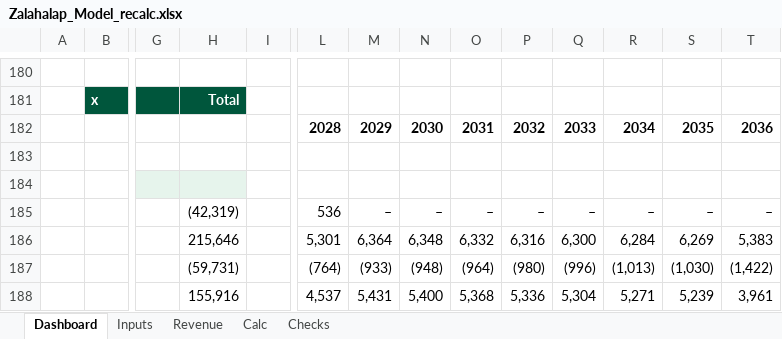
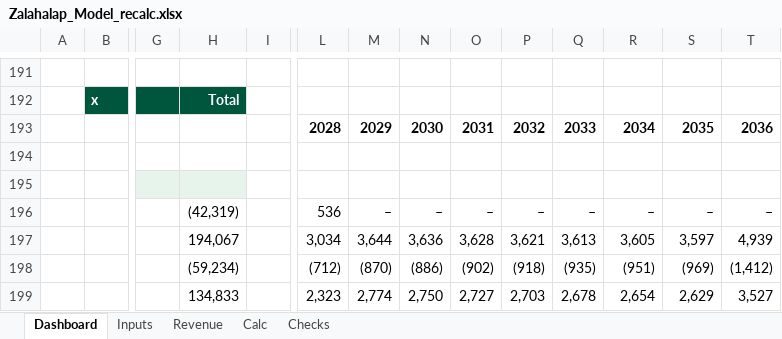
Before and after one commit to ZalanZad/FEP_modeller, an Excel workbook: projects/zalahalap/out/Zalahalap_Model_recalc.xlsx, sheet Dashboard, drawn as a sheet; only a part is shown, gaps mark what is left out; values as stored, in another font and other column widths than the file's, no borders; conditional formats not drawn; addresses are those after the commit; the diff covers the shown part only; the diff names each change by its address in the sheet, - before the commit and + after, or states it on an @@ line.

```diff
--- a/projects/zalahalap/out/Zalahalap_Model_recalc.xlsx (sheet Dashboard)
+++ b/projects/zalahalap/out/Zalahalap_Model_recalc.xlsx (sheet Dashboard)
-H197: 215,646
+H197: 194,067
-L197: 5,301
+L197: 3,034
-M197: 6,364
+M197: 3,644
-N197: 6,348
+N197: 3,636
-O197: 6,332
+O197: 3,628
-P197: 6,316
+P197: 3,621
-Q197: 6,300
+Q197: 3,613
-R197: 6,284
+R197: 3,605
-S197: 6,269
+S197: 3,597
-T197: 5,383
+T197: 4,939
-H198: (59,731)
+H198: (59,234)
-L198: (764)
+L198: (712)
-M198: (933)
+M198: (870)
-N198: (948)
+N198: (886)
-O198: (964)
+O198: (902)
-P198: (980)
+P198: (918)
-Q198: (996)
+Q198: (935)
-R198: (1,013)
+R198: (951)
-S198: (1,030)
+S198: (969)
-T198: (1,422)
+T198: (1,412)
-H199: 155,916
+H199: 134,833
-L199: 4,537
+L199: 2,323
-M199: 5,431
+M199: 2,774
-N199: 5,400
+N199: 2,750
-O199: 5,368
+O199: 2,727
-P199: 5,336
+P199: 2,703
-Q199: 5,304
+Q199: 2,678
-R199: 5,271
+R199: 2,654
-S199: 5,239
+S199: 2,629
-T199: 3,961
+T199: 3,527
```
Also changed, not shown: 63 added rows, 52 removed rows, 124 edited cells and cell formats elsewhere in this sheet, sheet Calc, sheet Revenue, sheet Checks, sheet Inputs, formulas that keep their value, hidden cells, projects/zalahalap/out/Zalahalap_Model.xlsx, 6 other files.
